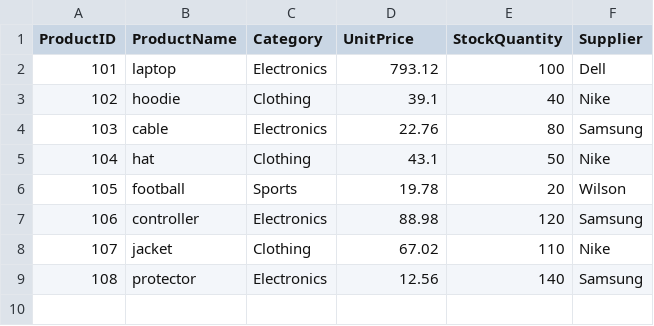
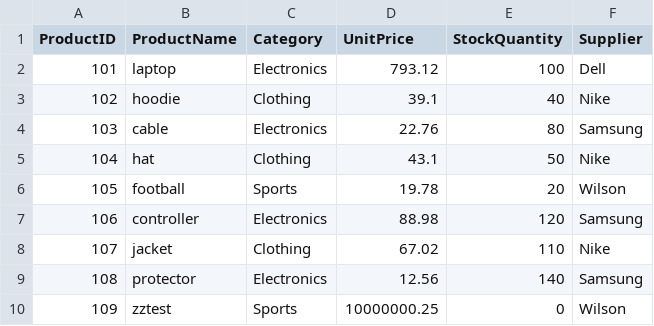
Before and after one commit to krofkr/smart-store-kyleroof, a CSV file: data/raw/products_data.csv, drawn as a sheet.

Commit message:
Add new data_prep scripts and upload clean data

```diff
--- a/data/raw/products_data.csv
+++ b/data/raw/products_data.csv
@@ -9 +9,2 @@ ProductID,ProductName,Category,UnitPrice,StockQuantity,Supplier
 108,protector,Electronics,12.56,140,Samsung
+109,zztest,Sports,10000000.25,0,Wilson
```
Also changed, not shown: data/raw/customers_data.csv, data/raw/sales_data.csv, 9 other files.
